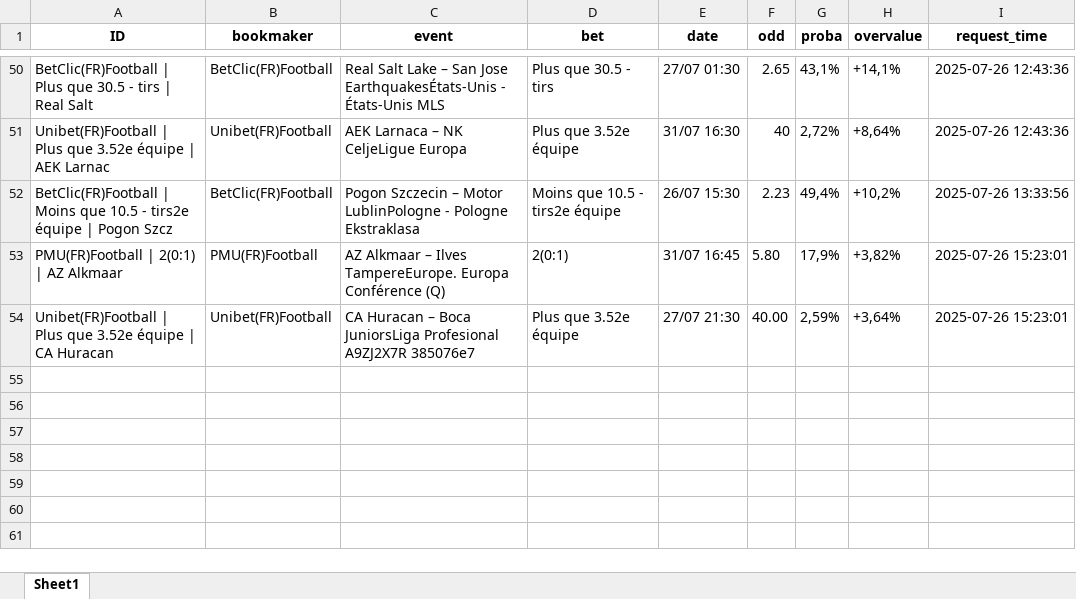
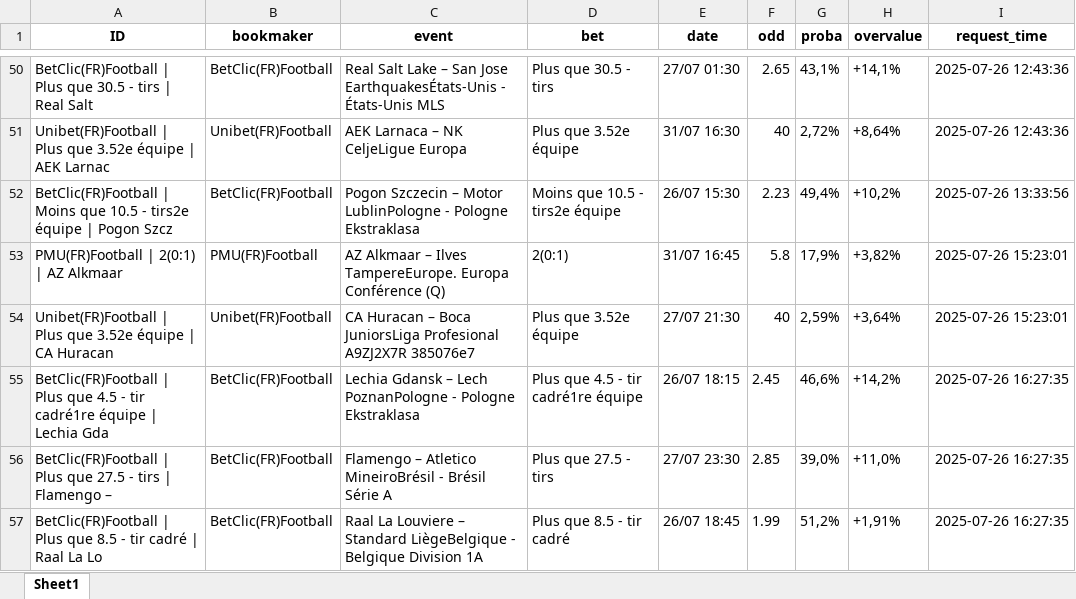
Before and after one commit to mdujardin3007/betting_scrapping, an Excel workbook: data/valuebets_database_2025-07-26.xlsx, sheet Sheet1, drawn as a sheet; only a part is shown, gaps mark what is left out; values as stored, in another font and other column widths than the file's, no borders; the diff names each change by its address in the sheet, - before the commit and + after, or states it on an @@ line.

Commit message:
Mise à jour des données valuebets

```diff
--- a/data/valuebets_database_2025-07-26.xlsx (sheet Sheet1)
+++ b/data/valuebets_database_2025-07-26.xlsx (sheet Sheet1)
-F53 (odd): 5.80
+F53 (odd): 5.8
-F54 (odd): 40.00
+F54 (odd): 40
+row 55: BetClic(FR)Football | Plus que 4.5 - tir cadré1re équipe | Lechia Gda | BetClic(FR)Football | Lechia Gdansk – Lech PoznanPologne - Pologne Ekstraklasa | Plus que 4.5 - tir cadré1re équipe | 26/07 18:15 | 2.45 | 46,6% | +14,2% | 2025-07-26 16:27:35
+row 56: BetClic(FR)Football | Plus que 27.5 - tirs | Flamengo – | BetClic(FR)Football | Flamengo – Atletico MineiroBrésil - Brésil Série A | Plus que 27.5 - tirs | 27/07 23:30 | 2.85 | 39,0% | +11,0% | 2025-07-26 16:27:35
+row 57: BetClic(FR)Football | Plus que 8.5 - tir cadré | Raal La Lo | BetClic(FR)Football | Raal La Louviere – Standard LiègeBelgique - Belgique Division 1A | Plus que 8.5 - tir cadré | 26/07 18:45 | 1.99 | 51,2% | +1,91% | 2025-07-26 16:27:35
```
